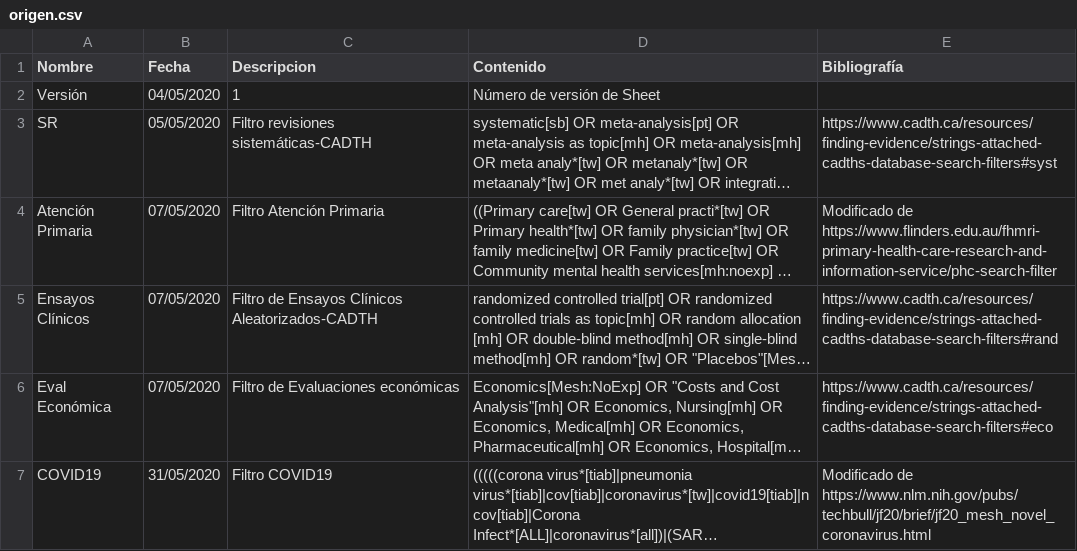
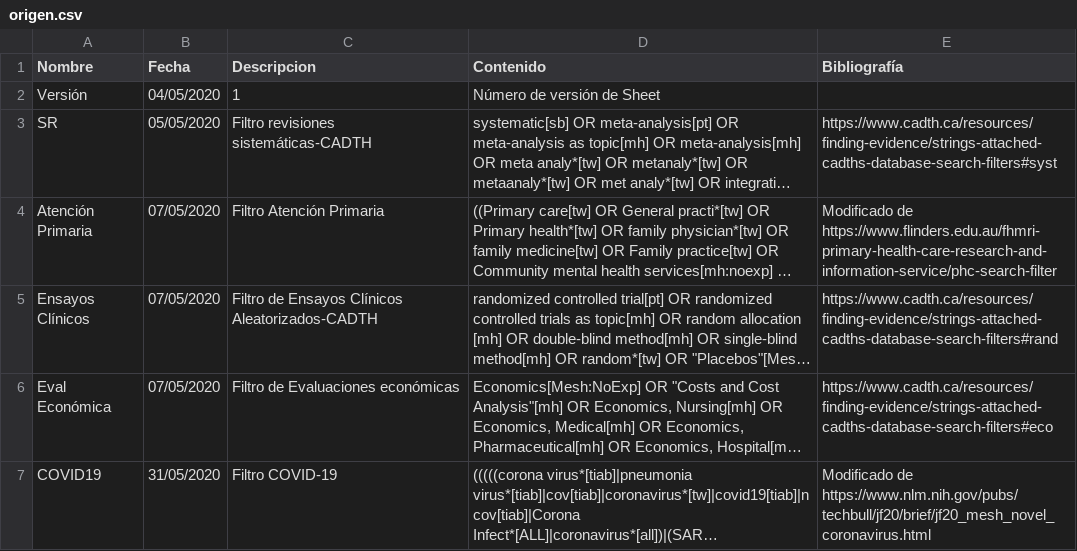
Before and after one commit to ernestobarrera/GoogleSheetPubMed, a CSV file: origen.csv, drawn as a sheet; long unchanged cells end in …; the diff names each change by its address in the sheet, - before the commit and + after, or states it on an @@ line.

Commit message:
Cambio nombre filtro COVID-19

```diff
--- a/origen.csv
+++ b/origen.csv
-C7 (Descripcion): Filtro COVID19
+C7 (Descripcion): Filtro COVID-19
```
